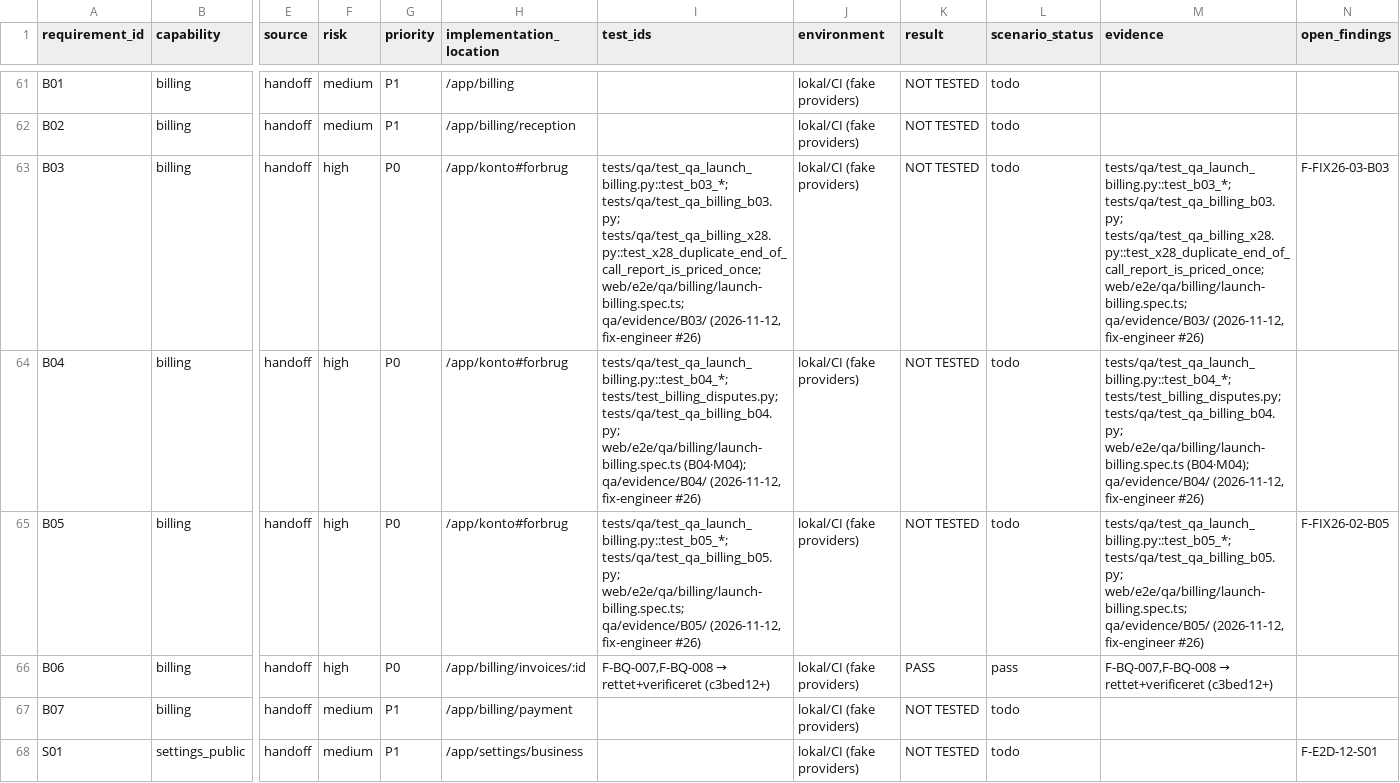
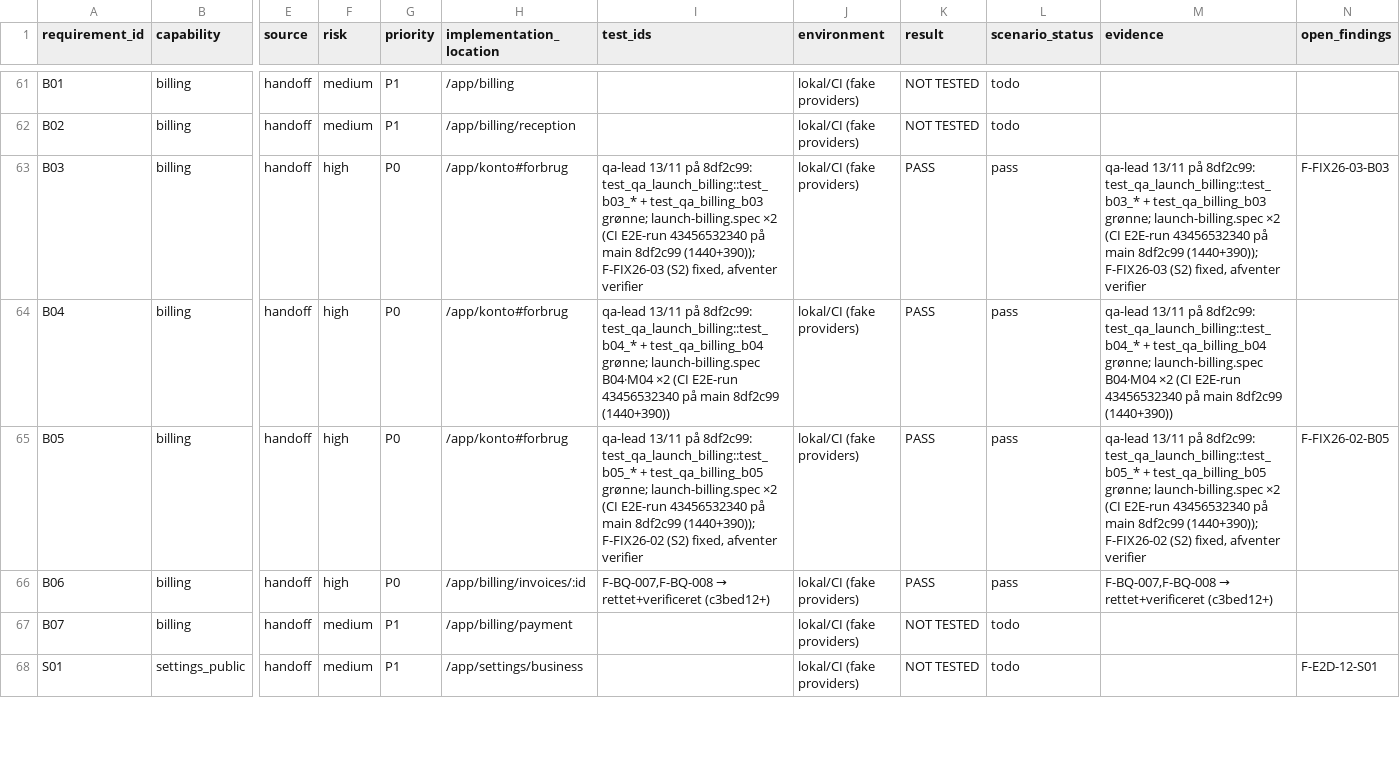
Before and after one commit to TigerMonkRep/dialogbot, a CSV file: docs/qa/2026-11-12-platform-audit/traceability.csv, drawn as a sheet; only a part is shown, gaps mark what is left out; the diff covers the shown part only; the diff names each change by its address in the sheet, - before the commit and + after, or states it on an @@ line.

```diff
--- a/docs/qa/2026-11-12-platform-audit/traceability.csv
+++ b/docs/qa/2026-11-12-platform-audit/traceability.csv
-I63 (test_ids): tests/qa/test_qa_launch_billing.py::test_b03_*; tests/qa/test_qa_billing_b03.py; tests/qa/test_qa_billing_x28.py::test_x28_duplicate_end_of_call_report_is_priced_once; web/e2e/qa/billing/launch-billing.spec.ts; qa/evidence/B03/ (2026-11-12, fix-engineer #26)
+I63 (test_ids): qa-lead 13/11 på 8df2c99: test_qa_launch_billing::test_b03_* + test_qa_billing_b03 grønne; launch-billing.spec ×2 (CI E2E-run 43456532340 på main 8df2c99 (1440+390)); F-FIX26-03 (S2) fixed, afventer verifier
-K63:K65 (result): NOT TESTED
+K63:K65 (result): PASS
-L63:L65 (scenario_status): todo
+L63:L65 (scenario_status): pass
-M63 (evidence): tests/qa/test_qa_launch_billing.py::test_b03_*; tests/qa/test_qa_billing_b03.py; tests/qa/test_qa_billing_x28.py::test_x28_duplicate_end_of_call_report_is_priced_once; web/e2e/qa/billing/launch-billing.spec.ts; qa/evidence/B03/ (2026-11-12, fix-engineer #26)
+M63 (evidence): qa-lead 13/11 på 8df2c99: test_qa_launch_billing::test_b03_* + test_qa_billing_b03 grønne; launch-billing.spec ×2 (CI E2E-run 43456532340 på main 8df2c99 (1440+390)); F-FIX26-03 (S2) fixed, afventer verifier
-I64 (test_ids): tests/qa/test_qa_launch_billing.py::test_b04_*; tests/test_billing_disputes.py; tests/qa/test_qa_billing_b04.py; web/e2e/qa/billing/launch-billing.spec.ts (B04·M04); qa/evidence/B04/ (2026-11-12, fix-engineer #26)
+I64 (test_ids): qa-lead 13/11 på 8df2c99: test_qa_launch_billing::test_b04_* + test_qa_billing_b04 grønne; launch-billing.spec B04·M04 ×2 (CI E2E-run 43456532340 på main 8df2c99 (1440+390))
-M64 (evidence): tests/qa/test_qa_launch_billing.py::test_b04_*; tests/test_billing_disputes.py; tests/qa/test_qa_billing_b04.py; web/e2e/qa/billing/launch-billing.spec.ts (B04·M04); qa/evidence/B04/ (2026-11-12, fix-engineer #26)
+M64 (evidence): qa-lead 13/11 på 8df2c99: test_qa_launch_billing::test_b04_* + test_qa_billing_b04 grønne; launch-billing.spec B04·M04 ×2 (CI E2E-run 43456532340 på main 8df2c99 (1440+390))
-I65 (test_ids): tests/qa/test_qa_launch_billing.py::test_b05_*; tests/qa/test_qa_billing_b05.py; web/e2e/qa/billing/launch-billing.spec.ts; qa/evidence/B05/ (2026-11-12, fix-engineer #26)
+I65 (test_ids): qa-lead 13/11 på 8df2c99: test_qa_launch_billing::test_b05_* + test_qa_billing_b05 grønne; launch-billing.spec ×2 (CI E2E-run 43456532340 på main 8df2c99 (1440+390)); F-FIX26-02 (S2) fixed, afventer verifier
-M65 (evidence): tests/qa/test_qa_launch_billing.py::test_b05_*; tests/qa/test_qa_billing_b05.py; web/e2e/qa/billing/launch-billing.spec.ts; qa/evidence/B05/ (2026-11-12, fix-engineer #26)
+M65 (evidence): qa-lead 13/11 på 8df2c99: test_qa_launch_billing::test_b05_* + test_qa_billing_b05 grønne; launch-billing.spec ×2 (CI E2E-run 43456532340 på main 8df2c99 (1440+390)); F-FIX26-02 (S2) fixed, afventer verifier
```
Also changed, not shown: 59 edited cells elsewhere in this file, docs/qa/2026-11-12-platform-audit/findings-register.csv, qa/scenarios.csv, 12 other files.
